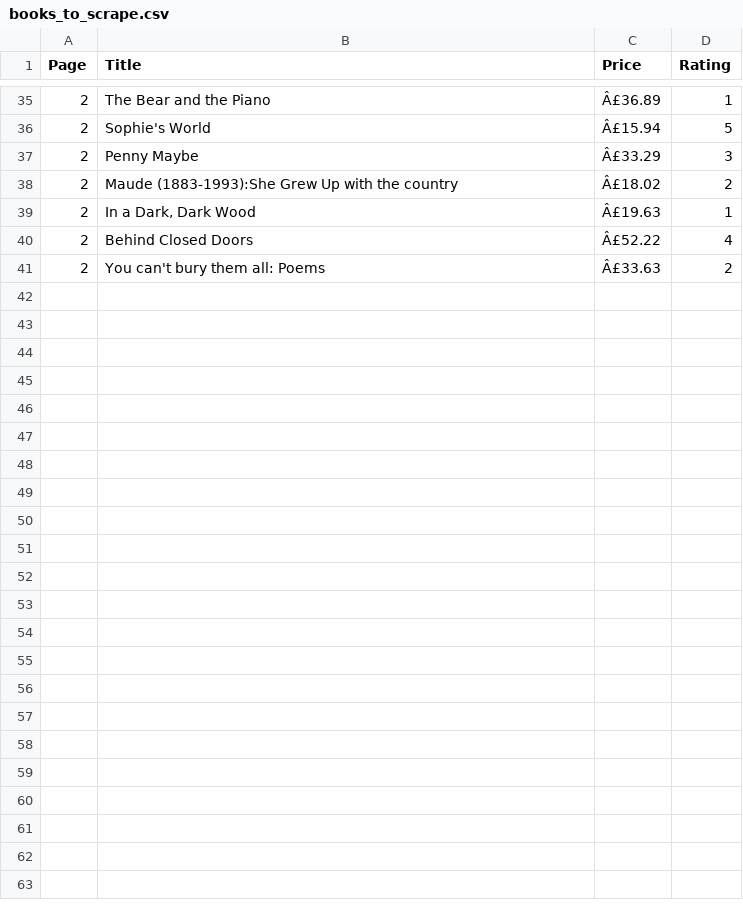
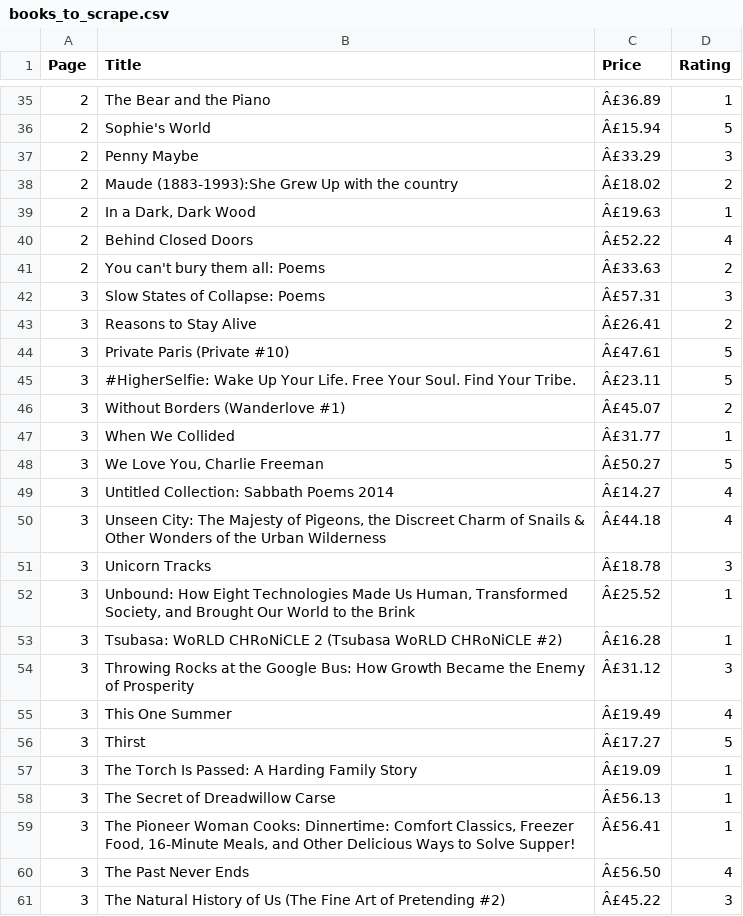
Before and after one commit to Shrishti2401/data_automation_pipeline, a CSV file: books_to_scrape.csv, drawn as a sheet; only a part is shown, gaps mark what is left out; the diff names each change by its address in the sheet, - before the commit and + after, or states it on an @@ line.

```diff
--- a/books_to_scrape.csv
+++ b/books_to_scrape.csv
+row 42: 3 | Slow States of Collapse: Poems | Â£57.31 | 3
+row 43: 3 | Reasons to Stay Alive | Â£26.41 | 2
+row 44: 3 | Private Paris (Private #10) | Â£47.61 | 5
+row 45: 3 | #HigherSelfie: Wake Up Your Life. Free Your Soul. Find Your Tribe. | Â£23.11 | 5
+row 46: 3 | Without Borders (Wanderlove #1) | Â£45.07 | 2
+row 47: 3 | When We Collided | Â£31.77 | 1
+row 48: 3 | We Love You, Charlie Freeman | Â£50.27 | 5
+row 49: 3 | Untitled Collection: Sabbath Poems 2014 | Â£14.27 | 4
+row 50: 3 | Unseen City: The Majesty of Pigeons, the Discreet Charm of Snails & Other Wonders of the Urban Wilderness | Â£44.18 | 4
+row 51: 3 | Unicorn Tracks | Â£18.78 | 3
+row 52: 3 | Unbound: How Eight Technologies Made Us Human, Transformed Society, and Brought Our World to the Brink | Â£25.52 | 1
+row 53: 3 | Tsubasa: WoRLD CHRoNiCLE 2 (Tsubasa WoRLD CHRoNiCLE #2) | Â£16.28 | 1
+row 54: 3 | Throwing Rocks at the Google Bus: How Growth Became the Enemy of Prosperity | Â£31.12 | 3
+row 55: 3 | This One Summer | Â£19.49 | 4
+row 56: 3 | Thirst | Â£17.27 | 5
+row 57: 3 | The Torch Is Passed: A Harding Family Story | Â£19.09 | 1
+row 58: 3 | The Secret of Dreadwillow Carse | Â£56.13 | 1
+row 59: 3 | The Pioneer Woman Cooks: Dinnertime: Comfort Classics, Freezer Food, 16-Minute Meals, and Other Delicious Ways to Solve Supper! | Â£56.41 | 1
+row 60: 3 | The Past Never Ends | Â£56.50 | 4
+row 61: 3 | The Natural History of Us (The Fine Art of Pretending #2) | Â£45.22 | 3
```
Also changed, not shown: cleaned_books.csv, 1 other file.
